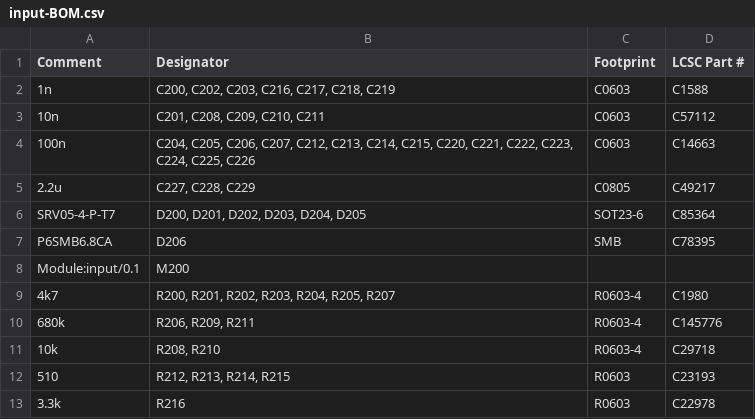
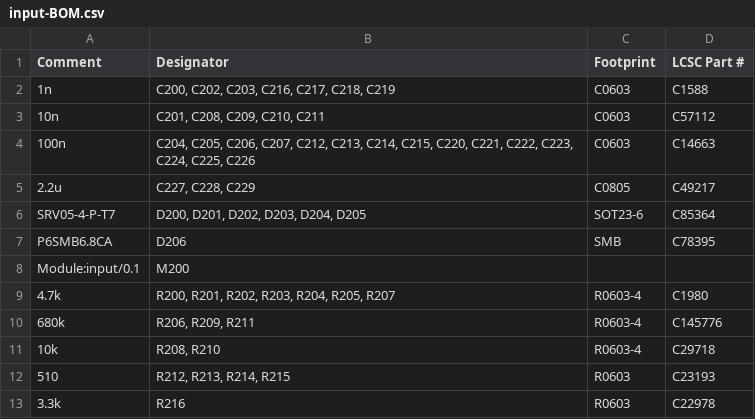
Before and after one commit to andreika-git/hellen-one, a CSV file: modules/input/0.1/input-BOM.csv, drawn as a sheet.

```diff
--- a/modules/input/0.1/input-BOM.csv
+++ b/modules/input/0.1/input-BOM.csv
@@ -8,3 +8,3 @@ Comment,Designator,Footprint,LCSC Part #
 "Module:input/0.1","M200","",""
-"4k7","R200, R201, R202, R203, R204, R205, R207","R0603-4","C1980"
+"4.7k","R200, R201, R202, R203, R204, R205, R207","R0603-4","C1980"
 "680k","R206, R209, R211","R0603-4","C145776"
```
Also changed, not shown: modules/mcu/0.1/mcu-BOM.csv, modules/mcu144/0.1/mcu144-BOM.csv.
